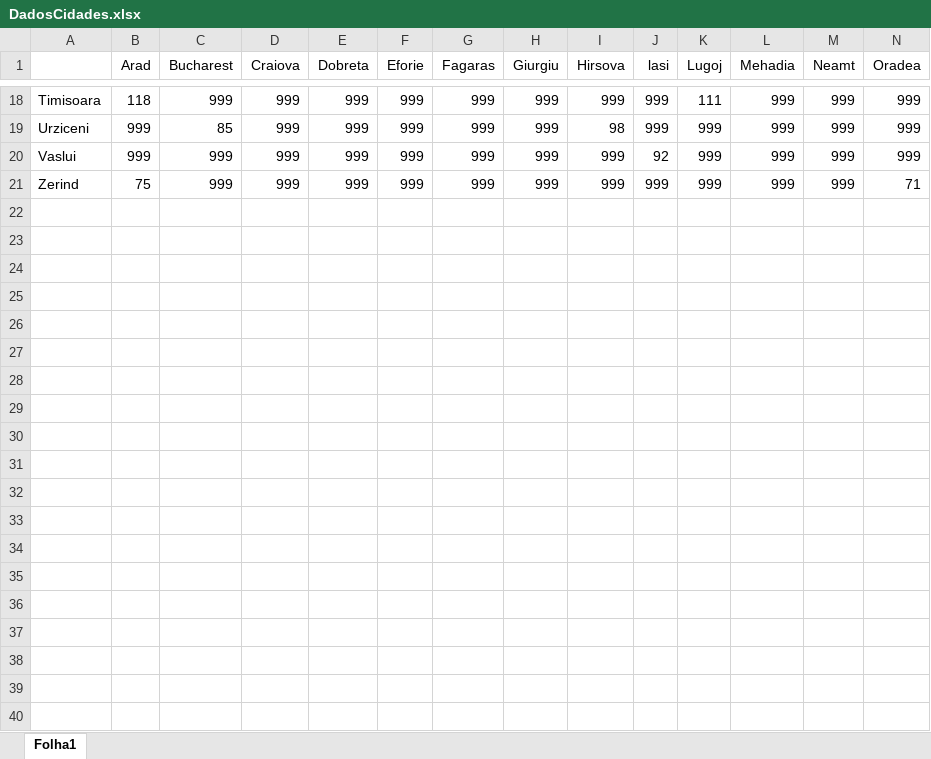
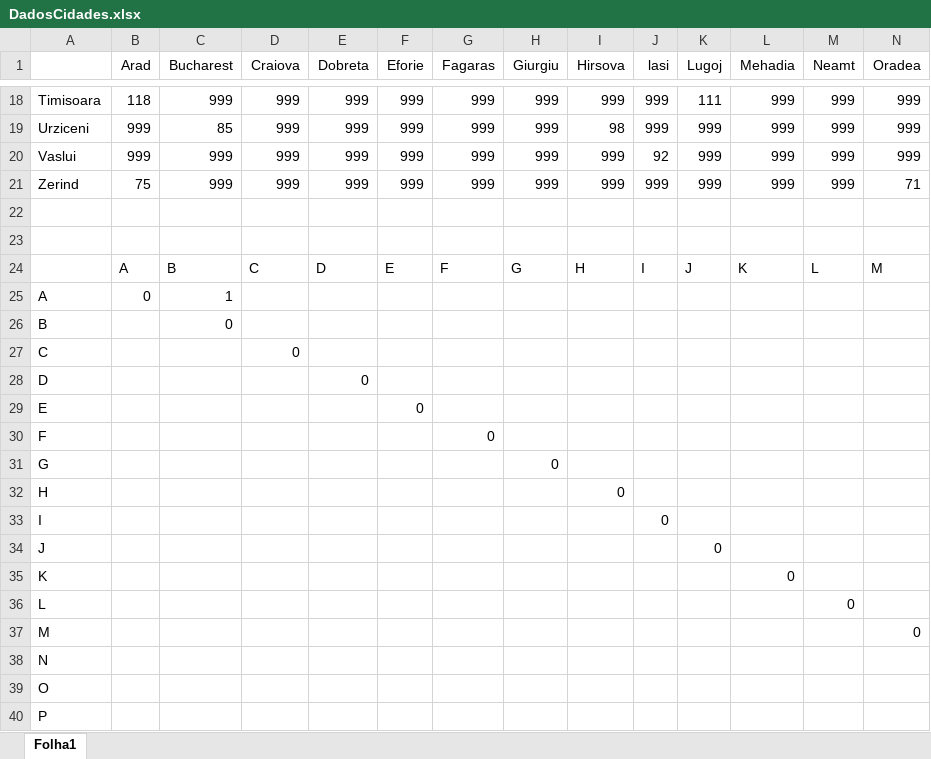
Before and after one commit to antoniogjose/GreedyAlgorithm, an Excel workbook: DadosCidades.xlsx, sheet Folha1, drawn as a sheet; only a part is shown, gaps mark what is left out; values as stored, in another font and other column widths than the file's, no borders; rows hold the shown columns only; the diff covers the shown part only; the diff names each change by its address in the sheet, - before the commit and + after, or states it on an @@ line.

```diff
--- a/DadosCidades.xlsx (sheet Folha1)
+++ b/DadosCidades.xlsx (sheet Folha1)
+row 22: (empty)
+row 23: (empty)
+row 24:  | A | B | C | D | E | F | G | H | I | J | K | L | M
+row 25: A | 0 | 1
+row 26: B |  | 0
+row 27: C |  |  | 0
+row 28: D |  |  |  | 0
+row 29: E |  |  |  |  | 0
+row 30: F |  |  |  |  |  | 0
+row 31: G |  |  |  |  |  |  | 0
+row 32: H |  |  |  |  |  |  |  | 0
+row 33: I |  |  |  |  |  |  |  |  | 0
+row 34: J |  |  |  |  |  |  |  |  |  | 0
+row 35: K |  |  |  |  |  |  |  |  |  |  | 0
+row 36: L |  |  |  |  |  |  |  |  |  |  |  | 0
+row 37: M |  |  |  |  |  |  |  |  |  |  |  |  | 0
+row 38: N
+row 39: O
+row 40: P
```
Also changed, not shown: 9 added rows and 4 edited cells elsewhere in this sheet, 3 other files.
